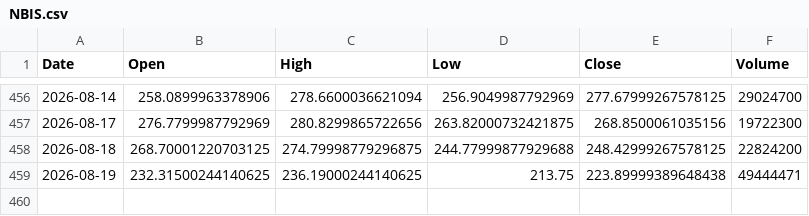
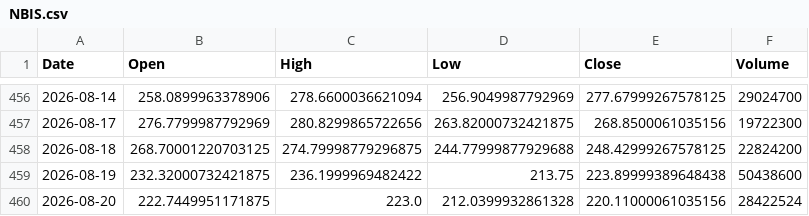
Before and after one commit to ShikanNagata/signal, a CSV file: data/NBIS.csv, drawn as a sheet; only a part is shown, gaps mark what is left out.

```diff
--- a/data/NBIS.csv
+++ b/data/NBIS.csv
@@ -458,2 +458,3 @@ Date,Open,High,Low,Close,Volume
 2026-08-18,268.70001220703125,274.79998779296875,244.77999877929688,248.42999267578125,22824200
-2026-08-19,232.31500244140625,236.19000244140625,213.75,223.89999389648438,49444471
+2026-08-19,232.32000732421875,236.1999969482422,213.75,223.89999389648438,50438600
+2026-08-20,222.7449951171875,223.0,212.0399932861328,220.11000061035156,28422524
```
Also changed, not shown: data/AMD.csv, data/CRCL.csv, 9 other files.
